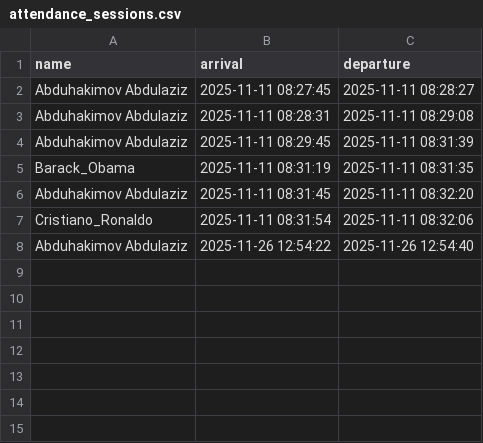
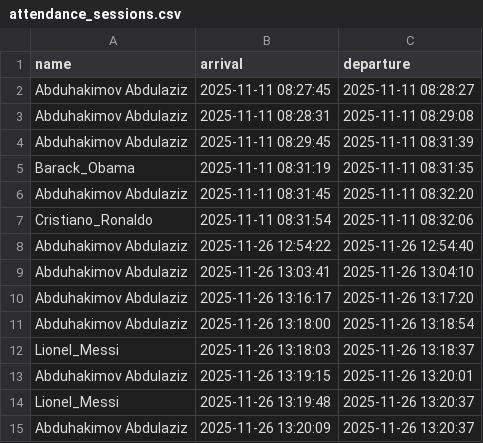
Before and after one commit to abdulaziz2501/AI_Attendance_System, a CSV file: attendance_sessions.csv, drawn as a sheet; the diff names each change by its address in the sheet, - before the commit and + after, or states it on an @@ line.

```diff
--- a/attendance_sessions.csv
+++ b/attendance_sessions.csv
+row 9: Abduhakimov Abdulaziz | 2025-11-26 13:03:41 | 2025-11-26 13:04:10
+row 10: Abduhakimov Abdulaziz | 2025-11-26 13:16:17 | 2025-11-26 13:17:20
+row 11: Abduhakimov Abdulaziz | 2025-11-26 13:18:00 | 2025-11-26 13:18:54
+row 12: Lionel_Messi | 2025-11-26 13:18:03 | 2025-11-26 13:18:37
+row 13: Abduhakimov Abdulaziz | 2025-11-26 13:19:15 | 2025-11-26 13:20:01
+row 14: Lionel_Messi | 2025-11-26 13:19:48 | 2025-11-26 13:20:37
+row 15: Abduhakimov Abdulaziz | 2025-11-26 13:20:09 | 2025-11-26 13:20:37
```
Also changed, not shown: 3 other files.
